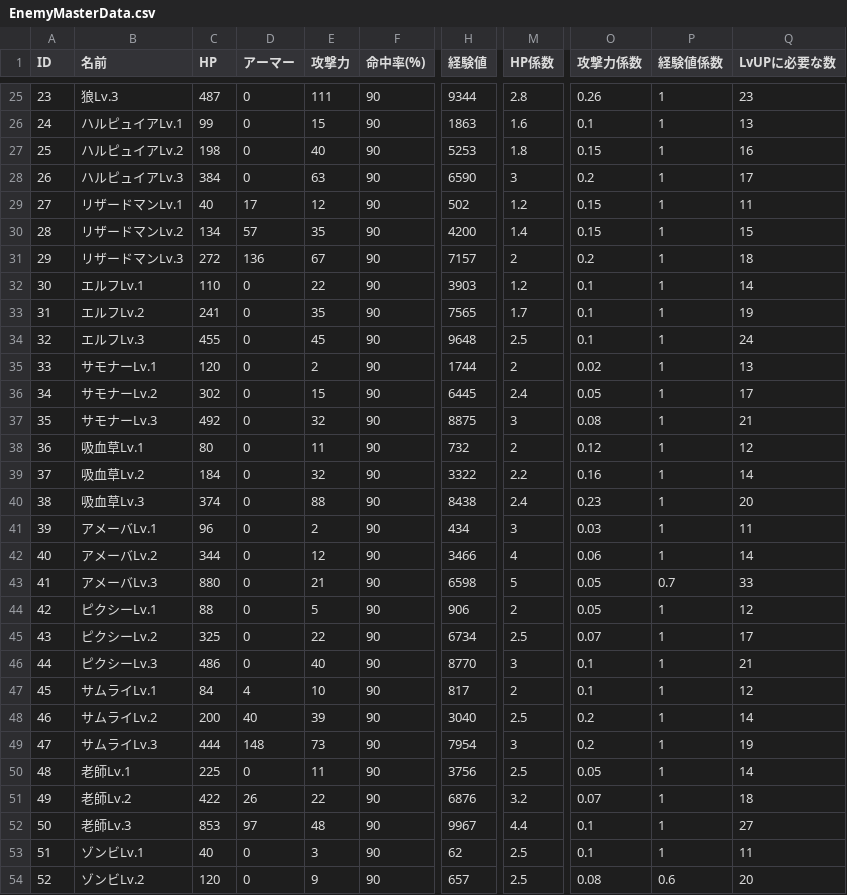
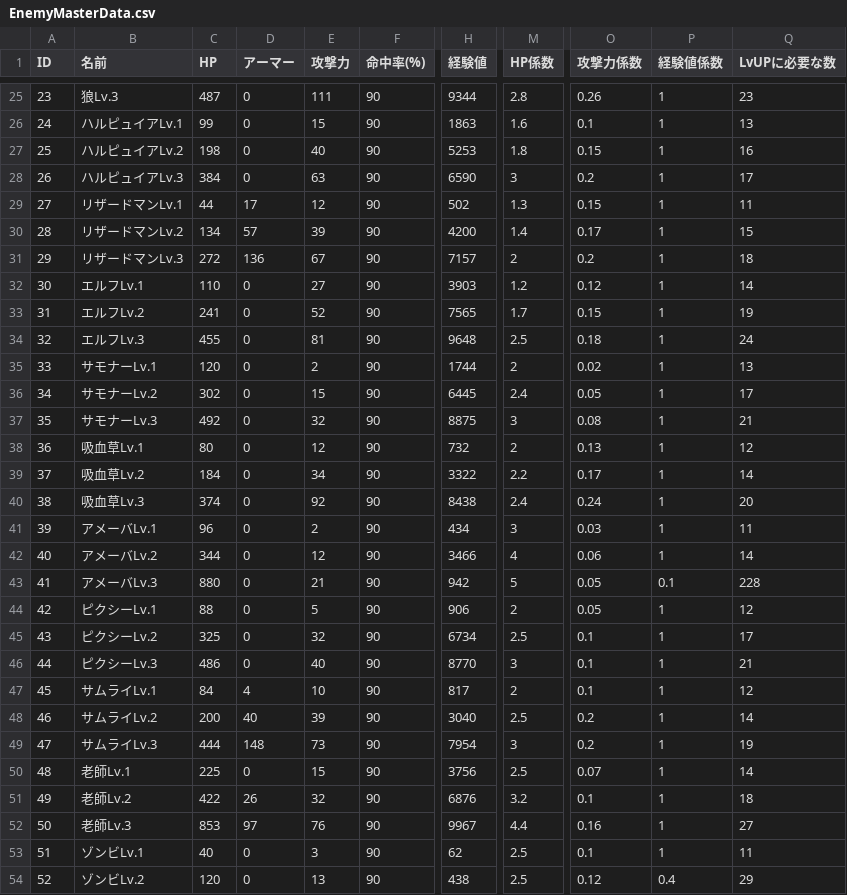
Before and after one commit to gif-hara/MineS, a CSV file: Assets/DataSources/Csv/EnemyMasterData.csv, drawn as a sheet; only a part is shown, gaps mark what is left out; the diff covers the shown part only; the diff names each change by its address in the sheet, - before the commit and + after, or states it on an @@ line.

```diff
--- a/Assets/DataSources/Csv/EnemyMasterData.csv
+++ b/Assets/DataSources/Csv/EnemyMasterData.csv
-C29 (HP): 40
+C29 (HP): 44
-M29 (HP係数): 1.2
+M29 (HP係数): 1.3
-E30 (攻撃力): 35
+E30 (攻撃力): 39
-O30 (攻撃力係数): 0.15
+O30 (攻撃力係数): 0.17
-E32 (攻撃力): 22
+E32 (攻撃力): 27
-O32 (攻撃力係数): 0.1
+O32 (攻撃力係数): 0.12
-E33 (攻撃力): 35
+E33 (攻撃力): 52
-O33 (攻撃力係数): 0.1
+O33 (攻撃力係数): 0.15
-E34 (攻撃力): 45
+E34 (攻撃力): 81
-O34 (攻撃力係数): 0.1
+O34 (攻撃力係数): 0.18
-E38 (攻撃力): 11
+E38 (攻撃力): 12
-O38 (攻撃力係数): 0.12
+O38 (攻撃力係数): 0.13
-E39 (攻撃力): 32
+E39 (攻撃力): 34
-O39 (攻撃力係数): 0.16
+O39 (攻撃力係数): 0.17
-E40 (攻撃力): 88
+E40 (攻撃力): 92
-O40 (攻撃力係数): 0.23
+O40 (攻撃力係数): 0.24
-H43 (経験値): 6598
+H43 (経験値): 942
-P43 (経験値係数): 0.7
+P43 (経験値係数): 0.1
-Q43 (LvUPに必要な数): 33
+Q43 (LvUPに必要な数): 228
-E45 (攻撃力): 22
+E45 (攻撃力): 32
-O45 (攻撃力係数): 0.07
+O45 (攻撃力係数): 0.1
-E50 (攻撃力): 11
+E50 (攻撃力): 15
-O50 (攻撃力係数): 0.05
+O50 (攻撃力係数): 0.07
-E51 (攻撃力): 22
+E51 (攻撃力): 32
-O51 (攻撃力係数): 0.07
+O51 (攻撃力係数): 0.1
-E52 (攻撃力): 48
+E52 (攻撃力): 76
-O52 (攻撃力係数): 0.1
+O52 (攻撃力係数): 0.16
-E54 (攻撃力): 9
+E54 (攻撃力): 13
-H54 (経験値): 657
+H54 (経験値): 438
-O54 (攻撃力係数): 0.08
+O54 (攻撃力係数): 0.12
-P54 (経験値係数): 0.6
+P54 (経験値係数): 0.4
-Q54 (LvUPに必要な数): 20
+Q54 (LvUPに必要な数): 29
```
Also changed, not shown: 78 edited cells elsewhere in this file, 45 other files.
